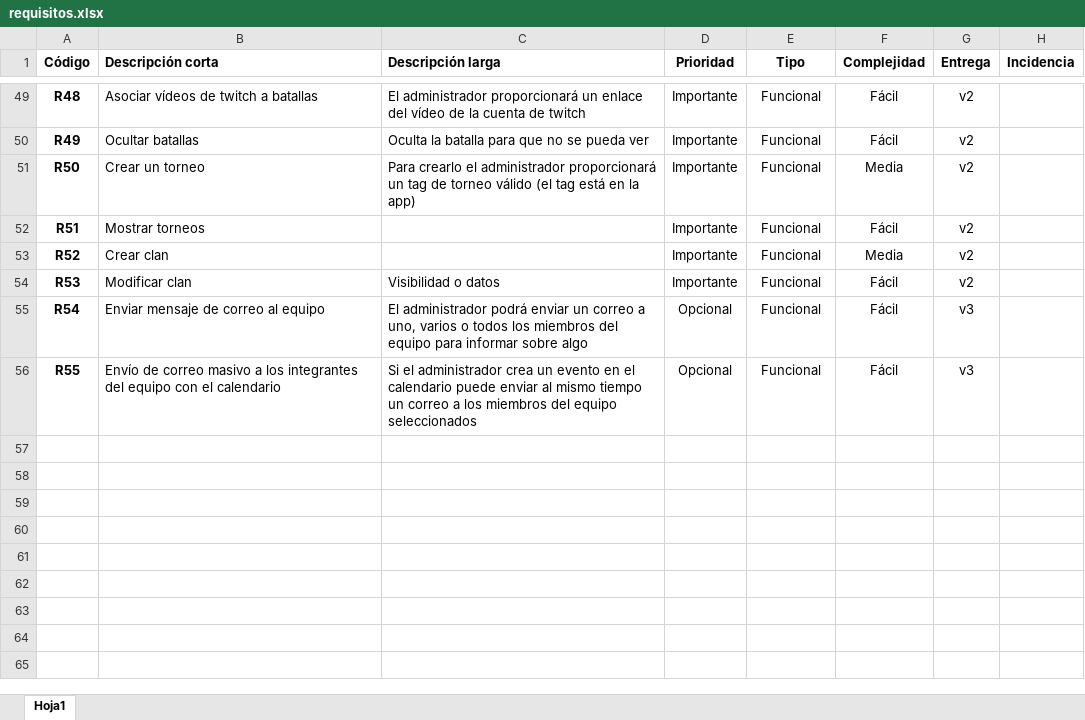
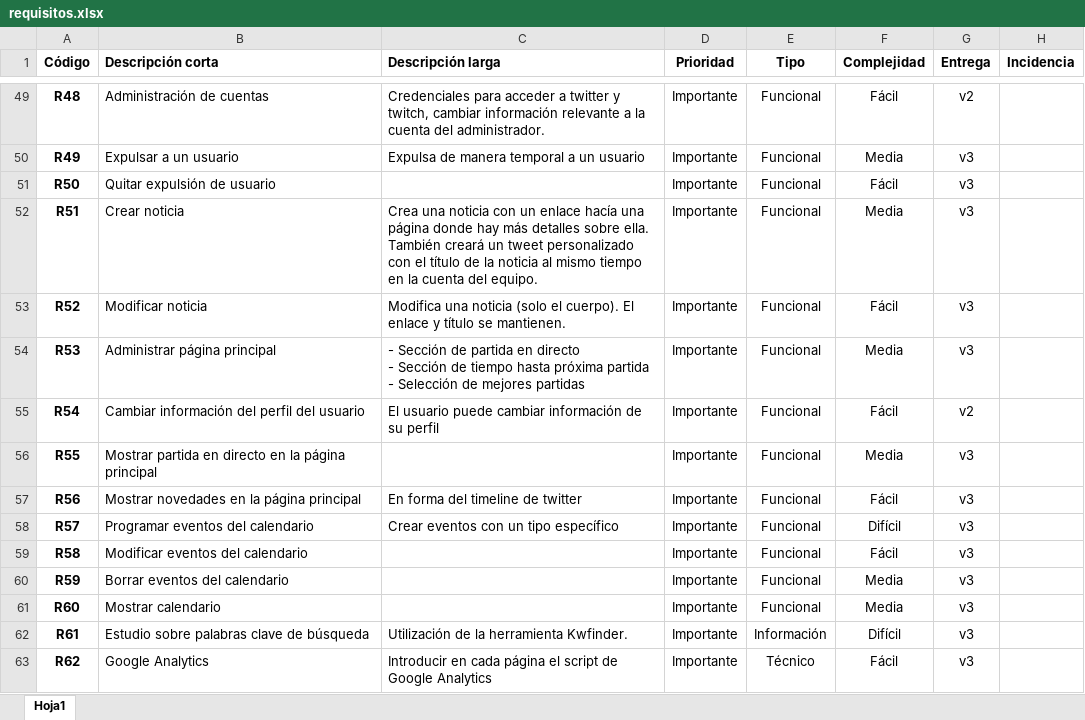
Before and after one commit to macuro96/propuesta, an Excel workbook: requisitos.xlsx, sheet Hoja1, drawn as a sheet; only a part is shown, gaps mark what is left out; values as stored, in another font and other column widths than the file's, no borders; ↵ is a line break in a cell; the diff covers the shown part only; the diff names each change by its address in the sheet, - before the commit and + after, or states it on an @@ line.

```diff
--- a/requisitos.xlsx (sheet Hoja1)
+++ b/requisitos.xlsx (sheet Hoja1)
-B49 (Descripción corta): Asociar vídeos de twitch a batallas
+B49 (Descripción corta): Administración de cuentas
-C49 (Descripción larga): El administrador proporcionará un enlace del vídeo de la cuenta de twitch
+C49 (Descripción larga): Credenciales para acceder a twitter y twitch, cambiar información relevante a la cuenta del administrador.
-B50 (Descripción corta): Ocultar batallas
+B50 (Descripción corta): Expulsar a un usuario
-C50 (Descripción larga): Oculta la batalla para que no se pueda ver
+C50 (Descripción larga): Expulsa de manera temporal a un usuario
-F50 (Complejidad): Fácil
+F50 (Complejidad): Media
-G50:G54 (Entrega): v2
+G50:G54 (Entrega): v3
-B51 (Descripción corta): Crear un torneo
+B51 (Descripción corta): Quitar expulsión de usuario
-C51 (Descripción larga): Para crearlo el administrador proporcionará un tag de torneo válido (el tag está en la app)
+C51 (Descripción larga): (empty)
-F51 (Complejidad): Media
+F51 (Complejidad): Fácil
-B52 (Descripción corta): Mostrar torneos
+B52 (Descripción corta): Crear noticia
-C52 (Descripción larga): (empty)
+C52 (Descripción larga): Crea una noticia con un enlace hacía una página donde hay más detalles sobre ella. También creará un tweet personalizado con el título de la noticia al mismo tiempo en la cuenta del equipo.
-F52 (Complejidad): Fácil
+F52 (Complejidad): Media
-B53 (Descripción corta): Crear clan
+B53 (Descripción corta): Modificar noticia
-C53 (Descripción larga): (empty)
+C53 (Descripción larga): Modifica una noticia (solo el cuerpo). El enlace y título se mantienen.
-F53 (Complejidad): Media
+F53 (Complejidad): Fácil
-B54 (Descripción corta): Modificar clan
+B54 (Descripción corta): Administrar página principal
-C54 (Descripción larga): Visibilidad o datos
+C54 (Descripción larga): - Sección de partida en directo ↵ - Sección de tiempo hasta próxima partida ↵ - Selección de mejores partidas
-F54 (Complejidad): Fácil
+F54 (Complejidad): Media
-B55 (Descripción corta): Enviar mensaje de correo al equipo
+B55 (Descripción corta): Cambiar información del perfil del usuario
-C55 (Descripción larga): El administrador podrá enviar un correo a uno, varios o todos los miembros del equipo para informar sobre algo
+C55 (Descripción larga): El usuario puede cambiar información de su perfil
-D55:D56 (Prioridad): Opcional
+D55:D56 (Prioridad): Importante
-G55 (Entrega): v3
+G55 (Entrega): v2
-B56 (Descripción corta): Envío de correo masivo a los integrantes del equipo con el calendario
+B56 (Descripción corta): Mostrar partida en directo en la página principal
-C56 (Descripción larga): Si el administrador crea un evento en el calendario puede enviar al mismo tiempo un correo a los miembros del equipo seleccionados
+C56 (Descripción larga): (empty)
-F56 (Complejidad): Fácil
+F56 (Complejidad): Media
+row 57: R56 | Mostrar novedades en la página principal | En forma del timeline de twitter | Importante | Funcional | Fácil | v3
+row 58: R57 | Programar eventos del calendario | Crear eventos con un tipo específico | Importante | Funcional | Difícil | v3
+row 59: R58 | Modificar eventos del calendario |  | Importante | Funcional | Fácil | v3
+row 60: R59 | Borrar eventos del calendario |  | Importante | Funcional | Media | v3
+row 61: R60 | Mostrar calendario |  | Importante | Funcional | Media | v3
+row 62: R61 | Estudio sobre palabras clave de búsqueda | Utilización de la herramienta Kwfinder. | Importante | Información | Difícil | v3
+row 63: R62 | Google Analytics | Introducir en cada página el script de Google Analytics | Importante | Técnico | Fácil | v3
```
Also changed, not shown: 6 added rows and 66 edited cells elsewhere in this sheet, 3 other files.
